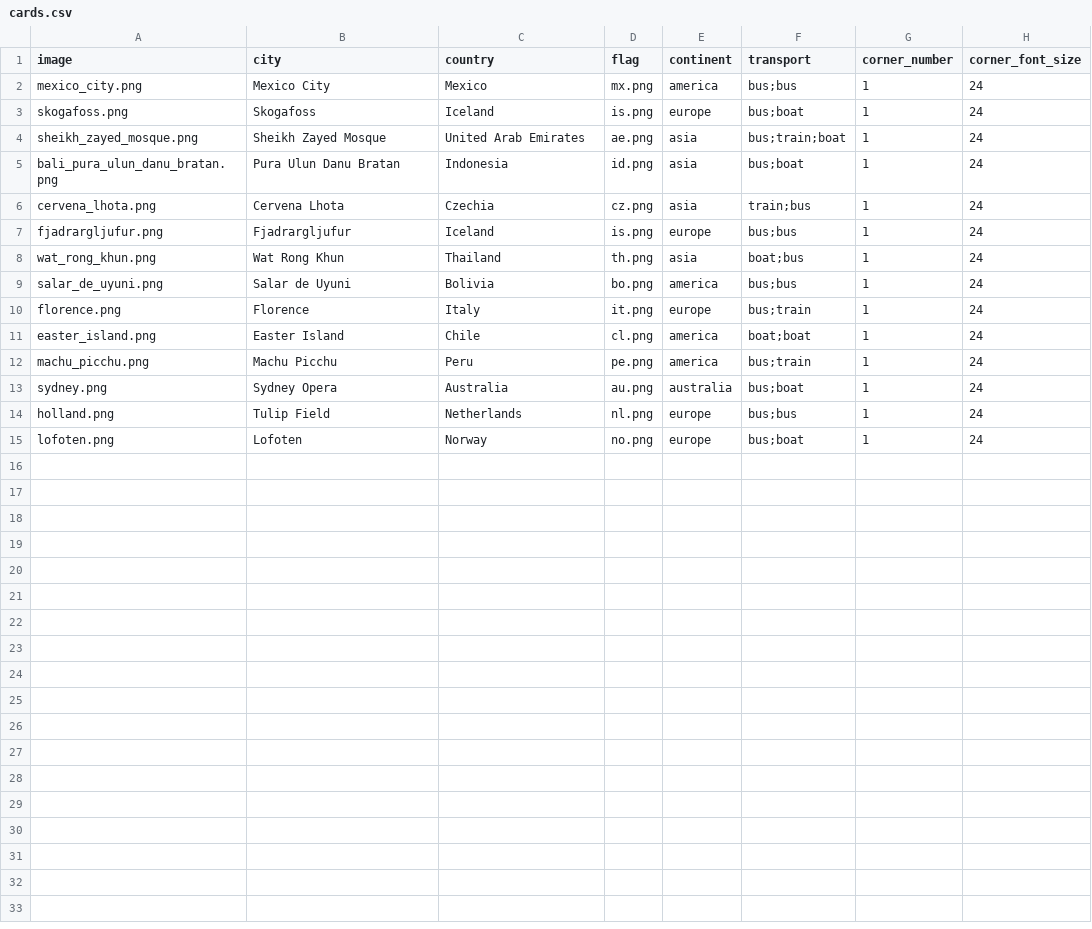
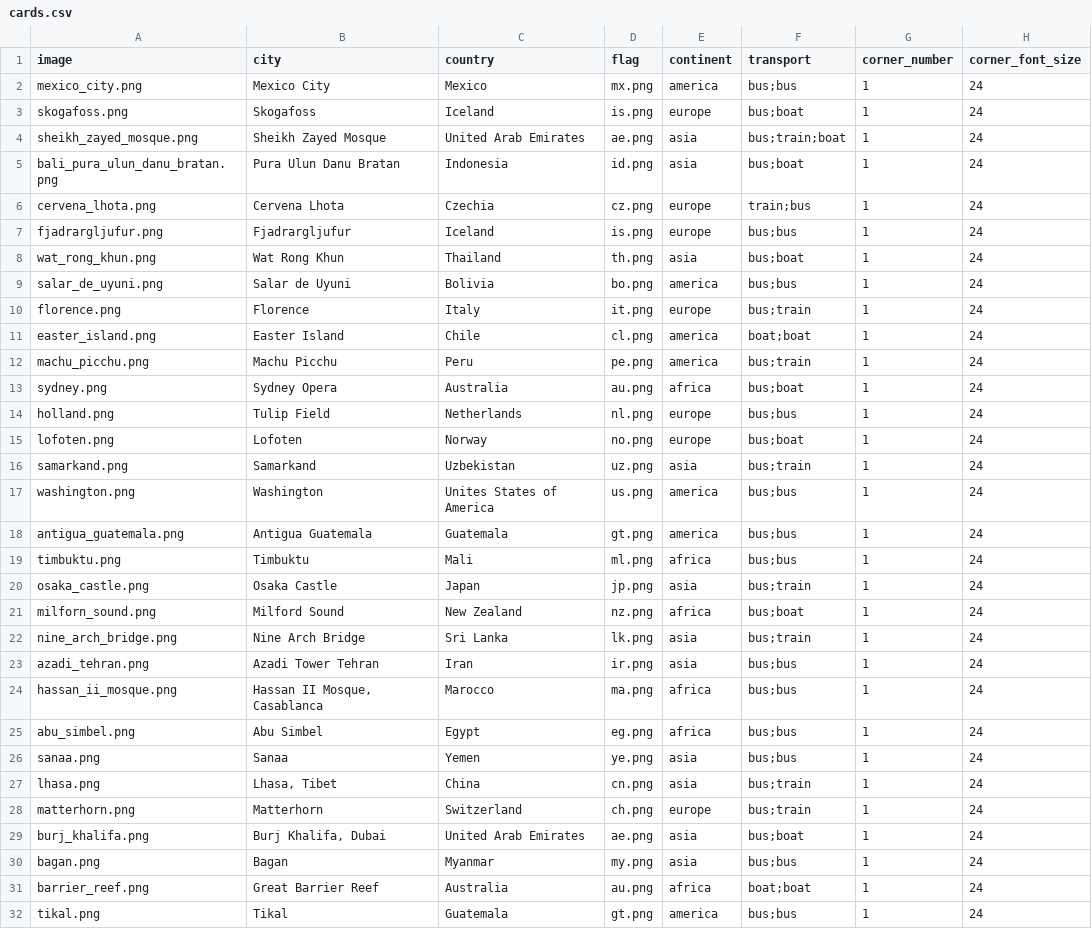
Before and after one commit to vaclavdekanovsky/cards, a CSV file: cards.csv, drawn as a sheet; only a part is shown; the diff covers the shown part only.

Commit message:
statistics, updated continent_drawer, sorting of json first iteration

```diff
--- a/cards.csv
+++ b/cards.csv
@@ -6 +6 @@ bali_pura_ulun_danu_bratan.png,Pura Ulun Danu Bratan,Indonesia,id.png,asia,"bus;
-cervena_lhota.png,Cervena Lhota,Czechia,cz.png,asia,"train;bus",1,24
+cervena_lhota.png,Cervena Lhota,Czechia,cz.png,europe,train;bus,1,24
@@ -8 +8 @@ fjadrargljufur.png,Fjadrargljufur,Iceland,is.png,europe,"bus;bus",1,24
-wat_rong_khun.png,Wat Rong Khun,Thailand,th.png,asia,"boat;bus",1,24
+wat_rong_khun.png,Wat Rong Khun,Thailand,th.png,asia,bus;boat,1,24
@@ -13 +13 @@ machu_picchu.png,Machu Picchu,Peru,pe.png,america,"bus;train",1,24
-sydney.png,Sydney Opera,Australia,au.png,australia,"bus;boat",1,24
+sydney.png,Sydney Opera,Australia,au.png,africa,bus;boat,1,24
@@ -15,0 +16,17 @@ lofoten.png,Lofoten,Norway,no.png,europe,"bus;boat",1,24
+samarkand.png,Samarkand,Uzbekistan,uz.png,asia,bus;train,1,24
+washington.png,Washington,Unites States of America,us.png,america,bus;bus,1,24
+antigua_guatemala.png,Antigua Guatemala,Guatemala,gt.png,america,bus;bus,1,24
+timbuktu.png,Timbuktu,Mali,ml.png,africa,bus;bus,1,24
+osaka_castle.png,Osaka Castle,Japan,jp.png,asia,bus;train,1,24
+milforn_sound.png,Milford Sound,New Zealand,nz.png,africa,bus;boat,1,24
+nine_arch_bridge.png,Nine Arch Bridge,Sri Lanka,lk.png,asia,bus;train,1,24
+azadi_tehran.png,Azadi Tower Tehran,Iran,ir.png,asia,bus;bus,1,24
+hassan_ii_mosque.png,"Hassan II Mosque, Casablanca",Marocco,ma.png,africa,bus;bus,1,24
+abu_simbel.png,Abu Simbel,Egypt,eg.png,africa,bus;bus,1,24
+sanaa.png,Sanaa,Yemen,ye.png,asia,bus;bus,1,24
+lhasa.png,"Lhasa, Tibet",China,cn.png,asia,bus;train,1,24
+matterhorn.png,Matterhorn,Switzerland,ch.png,europe,bus;train,1,24
+burj_khalifa.png,"Burj Khalifa, Dubai",United Arab Emirates,ae.png,asia,bus;boat,1,24
+bagan.png,Bagan,Myanmar,my.png,asia,bus;bus,1,24
+barrier_reef.png,Great Barrier Reef,Australia,au.png,africa,boat;boat,1,24
+tikal.png,Tikal,Guatemala,gt.png,america,bus;bus,1,24
```
Also changed, not shown: 3 added rows elsewhere in this file, 10 other files.
